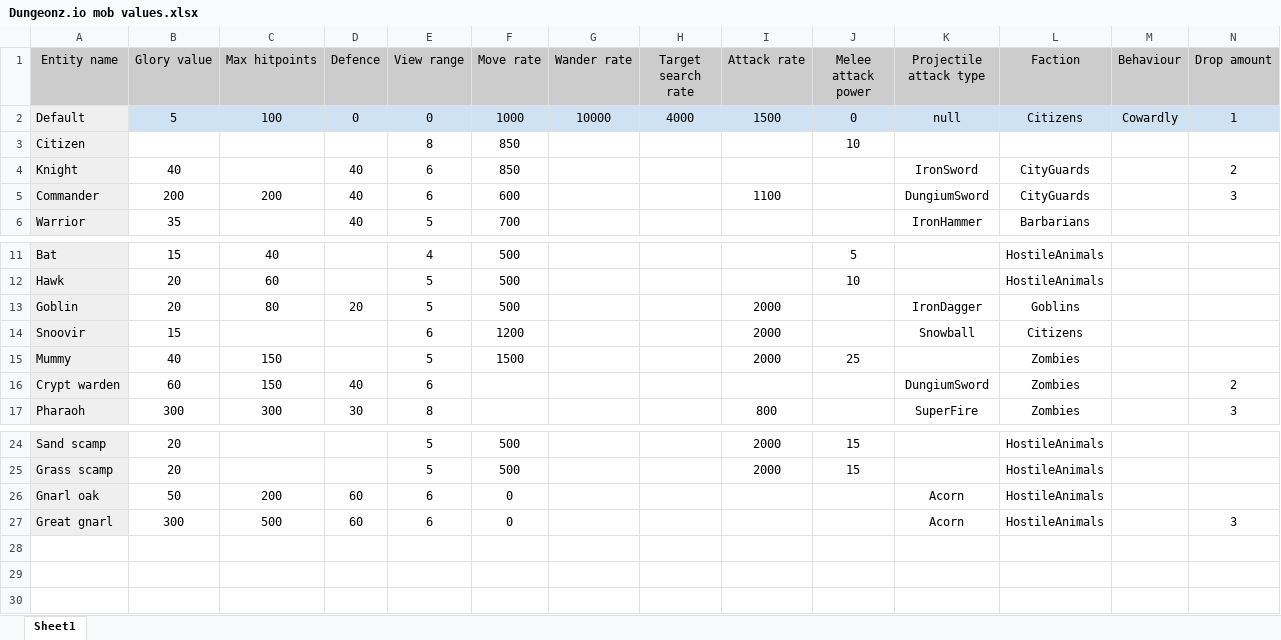
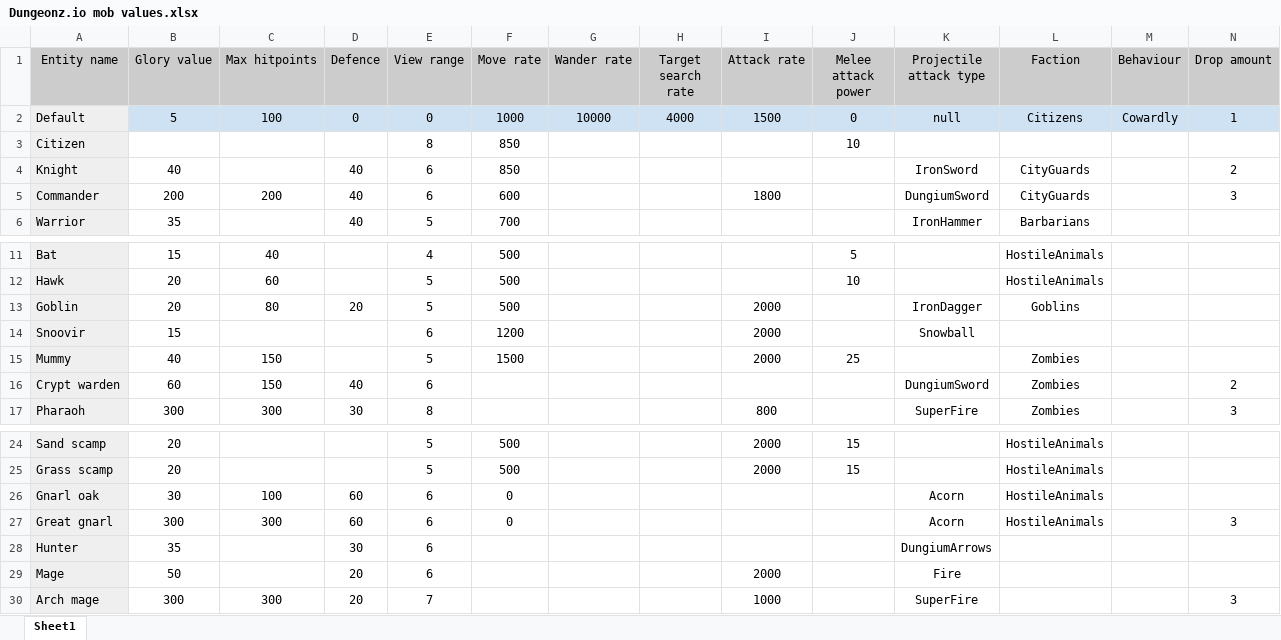
Before and after one commit to Arcanorum/rogueworld, an Excel workbook: server/Dungeonz.io mob values.xlsx, sheet Sheet1, drawn as a sheet; only a part is shown, gaps mark what is left out; values as stored, in another font and other column widths than the file's, no borders; charts and pictures not drawn; the diff names each change by its address in the sheet, - before the commit and + after, or states it on an @@ line.

```diff
--- a/server/Dungeonz.io mob values.xlsx (sheet Sheet1)
+++ b/server/Dungeonz.io mob values.xlsx (sheet Sheet1)
-I5 (Attack rate): 1100
+I5 (Attack rate): 1800
-L14 (Faction): Citizens
+L14 (Faction): (empty)
-B26 (Glory value): 50
+B26 (Glory value): 30
-C26 (Max hitpoints): 200
+C26 (Max hitpoints): 100
-C27 (Max hitpoints): 500
+C27 (Max hitpoints): 300
+row 28: Hunter | 35 |  | 30 | 6 |  |  |  |  |  | DungiumArrows
+row 29: Mage | 50 |  | 20 | 6 |  |  |  | 2000 |  | Fire
+row 30: Arch mage | 300 | 300 | 20 | 7 |  |  |  | 1000 |  | SuperFire |  |  | 3
```
Also changed, not shown: charts or pictures, server/Dungeonz.io translations.xlsx, 17 other files.
